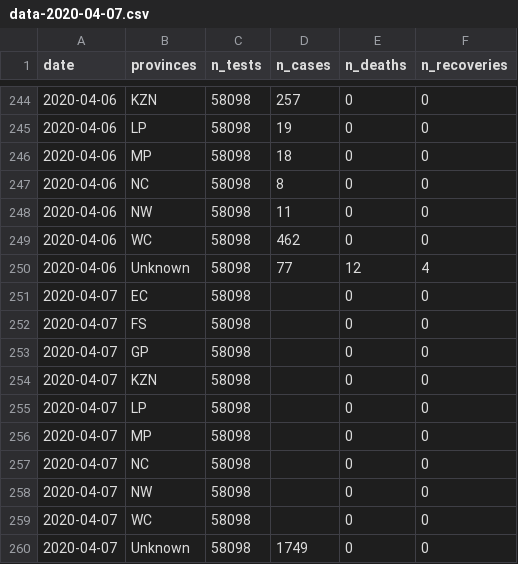
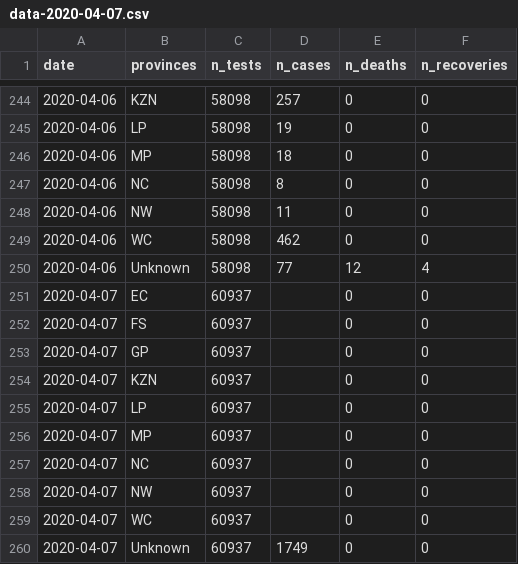
Before and after one commit to kamermanpr/covid_19_dataZA, a CSV file: data-2020-04-07.csv, drawn as a sheet; only a part is shown, gaps mark what is left out.

Commit message:
Added average tests counts between 2020-04-06 and 2020-04-08

```diff
--- a/data-2020-04-07.csv
+++ b/data-2020-04-07.csv
@@ -250,11 +250,11 @@ date,provinces,n_tests,n_cases,n_deaths,n_recoveries
 2020-04-06,Unknown,58098,77,12,4
-2020-04-07,EC,58098,,0,0
-2020-04-07,FS,58098,,0,0
-2020-04-07,GP,58098,,0,0
-2020-04-07,KZN,58098,,0,0
-2020-04-07,LP,58098,,0,0
-2020-04-07,MP,58098,,0,0
-2020-04-07,NC,58098,,0,0
-2020-04-07,NW,58098,,0,0
-2020-04-07,WC,58098,,0,0
-2020-04-07,Unknown,58098,1749,0,0
+2020-04-07,EC,60937,,0,0
+2020-04-07,FS,60937,,0,0
+2020-04-07,GP,60937,,0,0
+2020-04-07,KZN,60937,,0,0
+2020-04-07,LP,60937,,0,0
+2020-04-07,MP,60937,,0,0
+2020-04-07,NC,60937,,0,0
+2020-04-07,NW,60937,,0,0
+2020-04-07,WC,60937,,0,0
+2020-04-07,Unknown,60937,1749,0,0
```
